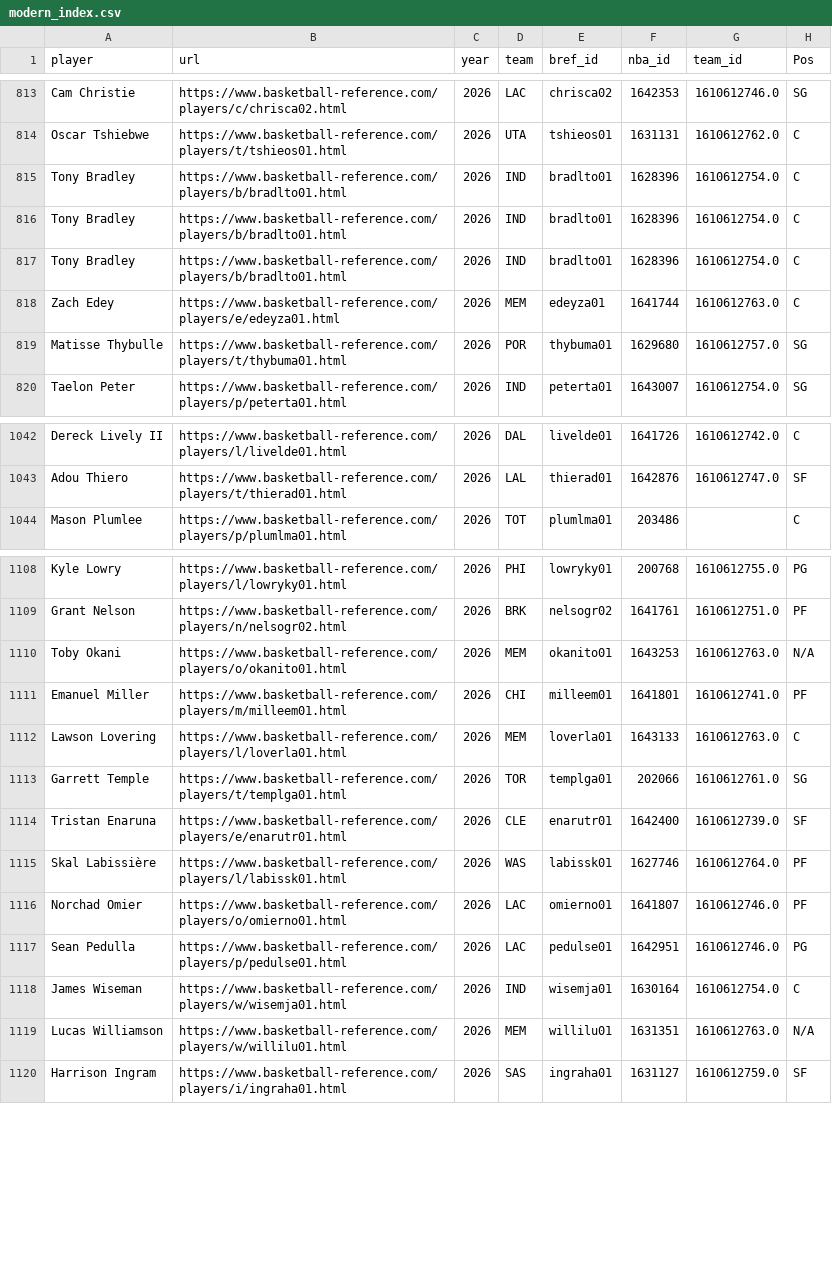
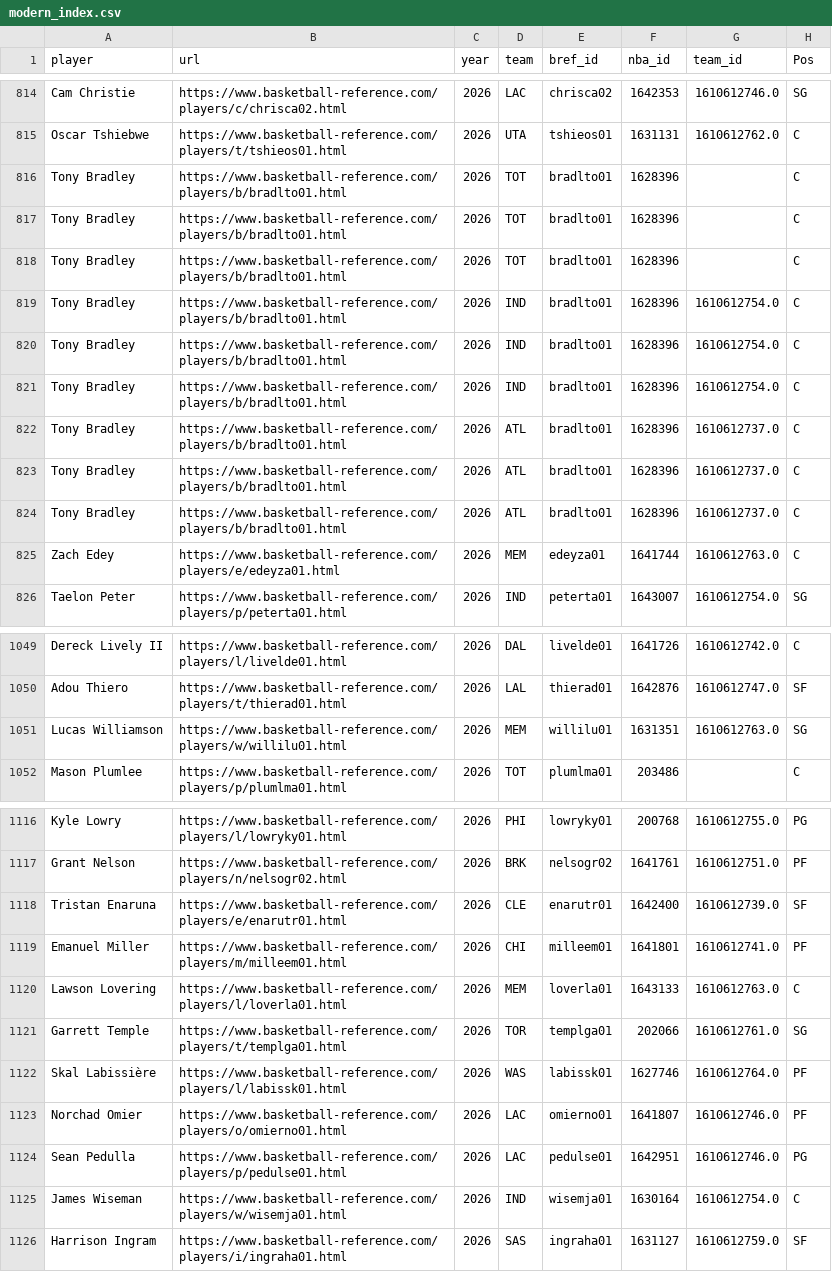
Before and after one commit to gabriel1200/site_Data, a CSV file: modern_index.csv, drawn as a sheet; only a part is shown, gaps mark what is left out; the diff covers the shown part only.

```diff
--- a/modern_index.csv
+++ b/modern_index.csv
@@ -814,2 +815,5 @@ Cam Christie,https://www.basketball-reference.com/players/c/chrisca02.html,2026,
 Oscar Tshiebwe,https://www.basketball-reference.com/players/t/tshieos01.html,2026,UTA,tshieos01,1631131,1610612762.0,C
+Tony Bradley,https://www.basketball-reference.com/players/b/bradlto01.html,2026,TOT,bradlto01,1628396,,C
+Tony Bradley,https://www.basketball-reference.com/players/b/bradlto01.html,2026,TOT,bradlto01,1628396,,C
+Tony Bradley,https://www.basketball-reference.com/players/b/bradlto01.html,2026,TOT,bradlto01,1628396,,C
 Tony Bradley,https://www.basketball-reference.com/players/b/bradlto01.html,2026,IND,bradlto01,1628396,1610612754.0,C
@@ -817,4 +821,6 @@ Tony Bradley,https://www.basketball-reference.com/players/b/bradlto01.html,2026,
 Tony Bradley,https://www.basketball-reference.com/players/b/bradlto01.html,2026,IND,bradlto01,1628396,1610612754.0,C
+Tony Bradley,https://www.basketball-reference.com/players/b/bradlto01.html,2026,ATL,bradlto01,1628396,1610612737.0,C
+Tony Bradley,https://www.basketball-reference.com/players/b/bradlto01.html,2026,ATL,bradlto01,1628396,1610612737.0,C
+Tony Bradley,https://www.basketball-reference.com/players/b/bradlto01.html,2026,ATL,bradlto01,1628396,1610612737.0,C
 Zach Edey,https://www.basketball-reference.com/players/e/edeyza01.html,2026,MEM,edeyza01,1641744,1610612763.0,C
-Matisse Thybulle,https://www.basketball-reference.com/players/t/thybuma01.html,2026,POR,thybuma01,1629680,1610612757.0,SG
 Taelon Peter,https://www.basketball-reference.com/players/p/peterta01.html,2026,IND,peterta01,1643007,1610612754.0,SG
@@ -1043,2 +1050,3 @@ Dereck Lively II,https://www.basketball-reference.com/players/l/livelde01.html,2
 Adou Thiero,https://www.basketball-reference.com/players/t/thierad01.html,2026,LAL,thierad01,1642876,1610612747.0,SF
+Lucas Williamson,https://www.basketball-reference.com/players/w/willilu01.html,2026,MEM,willilu01,1631351,1610612763.0,SG
 Mason Plumlee,https://www.basketball-reference.com/players/p/plumlma01.html,2026,TOT,plumlma01,203486,,C
@@ -1109,3 +1117,3 @@ Kyle Lowry,https://www.basketball-reference.com/players/l/lowryky01.html,2026,PH
 Grant Nelson,https://www.basketball-reference.com/players/n/nelsogr02.html,2026,BRK,nelsogr02,1641761,1610612751.0,PF
-Toby Okani,https://www.basketball-reference.com/players/o/okanito01.html,2026,MEM,okanito01,1643253,1610612763.0,N/A
+Tristan Enaruna,https://www.basketball-reference.com/players/e/enarutr01.html,2026,CLE,enarutr01,1642400,1610612739.0,SF
 Emanuel Miller,https://www.basketball-reference.com/players/m/milleem01.html,2026,CHI,milleem01,1641801,1610612741.0,PF
@@ -1113,3 +1121,2 @@ Lawson Lovering,https://www.basketball-reference.com/players/l/loverla01.html,20
 Garrett Temple,https://www.basketball-reference.com/players/t/templga01.html,2026,TOR,templga01,202066,1610612761.0,SG
-Tristan Enaruna,https://www.basketball-reference.com/players/e/enarutr01.html,2026,CLE,enarutr01,1642400,1610612739.0,SF
 Skal Labissière,https://www.basketball-reference.com/players/l/labissk01.html,2026,WAS,labissk01,1627746,1610612764.0,PF
@@ -1118,3 +1125,2 @@ Sean Pedulla,https://www.basketball-reference.com/players/p/pedulse01.html,2026,
 James Wiseman,https://www.basketball-reference.com/players/w/wisemja01.html,2026,IND,wisemja01,1630164,1610612754.0,C
-Lucas Williamson,https://www.basketball-reference.com/players/w/willilu01.html,2026,MEM,willilu01,1631351,1610612763.0,N/A
 Harrison Ingram,https://www.basketball-reference.com/players/i/ingraha01.html,2026,SAS,ingraha01,1631127,1610612759.0,SF
```
Also changed, not shown: 1 added row and 84 moved rows elsewhere in this file, 2026/player_shooting/tight.csv, 2026/player_tracking/elbow.csv, 46 other files.
